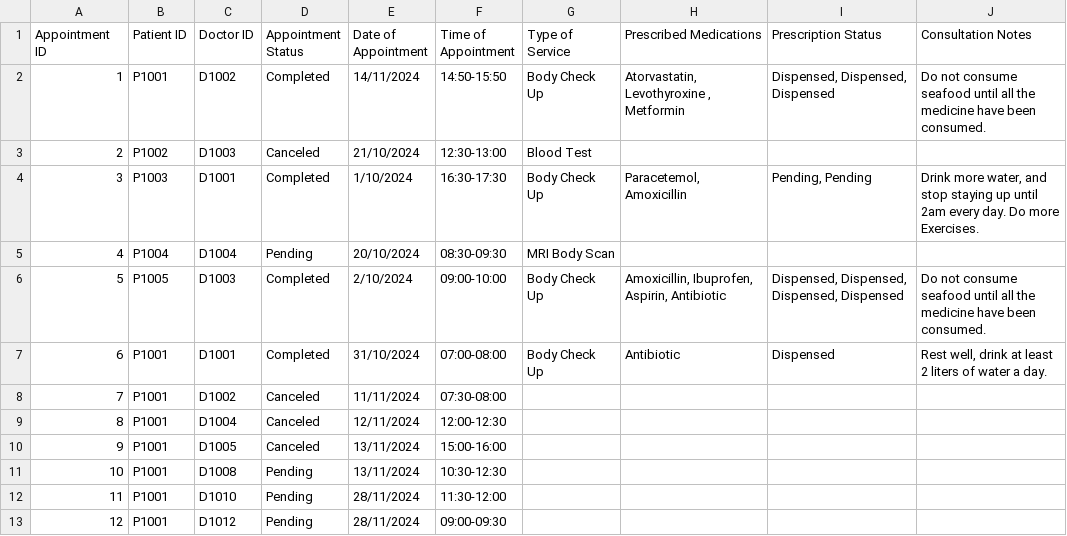
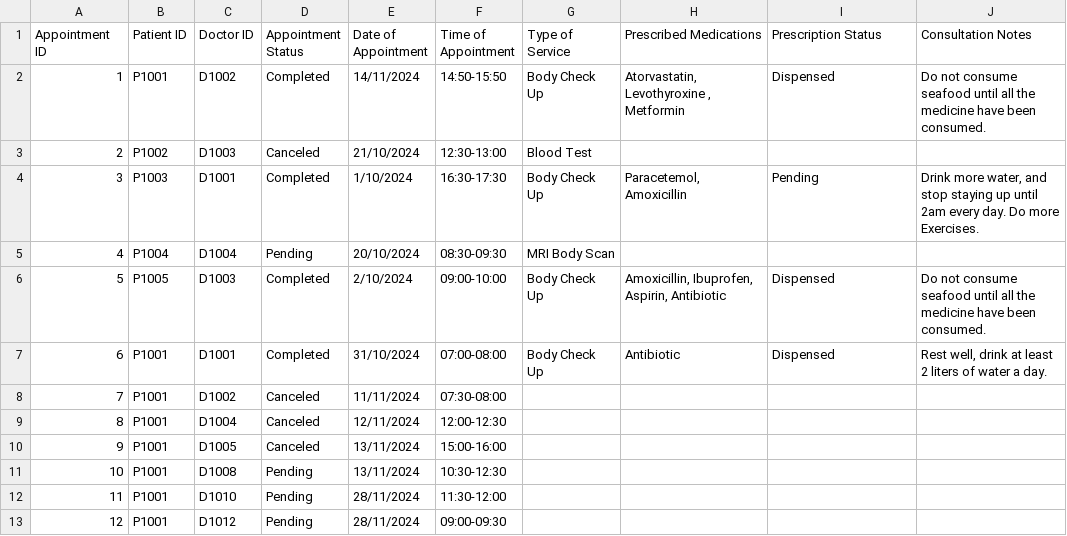
Before and after one commit to CLXYee/SC2002_SCSF_Group1_HMS, a CSV file: SC2002/Appointment_List.csv, drawn as a sheet.

```diff
--- a/SC2002/Appointment_List.csv
+++ b/SC2002/Appointment_List.csv
@@ -1,7 +1,7 @@
 Appointment ID,Patient ID,Doctor ID,Appointment Status,Date of Appointment,Time of Appointment,Type of Service,Prescribed Medications,Prescription Status,Consultation Notes
-1,P1001,D1002,Completed,14/11/2024,14:50-15:50,Body Check Up,"Atorvastatin, Levothyroxine , Metformin","Dispensed, Dispensed, Dispensed",Do not consume seafood until all the medicine have been consumed.
+1,P1001,D1002,Completed,14/11/2024,14:50-15:50,Body Check Up,"Atorvastatin, Levothyroxine , Metformin",Dispensed,Do not consume seafood until all the medicine have been consumed.
 2,P1002,D1003,Canceled,21/10/2024,12:30-13:00,Blood Test,,,
-3,P1003,D1001,Completed,1/10/2024,16:30-17:30,Body Check Up,"Paracetemol, Amoxicillin","Pending, Pending","Drink more water, and stop staying up until 2am every day. Do more Exercises."
+3,P1003,D1001,Completed,1/10/2024,16:30-17:30,Body Check Up,"Paracetemol, Amoxicillin",Pending,"Drink more water, and stop staying up until 2am every day. Do more Exercises."
 4,P1004,D1004,Pending,20/10/2024,08:30-09:30,MRI Body Scan,,,
-5,P1005,D1003,Completed,2/10/2024,09:00-10:00,Body Check Up,"Amoxicillin, Ibuprofen, Aspirin, Antibiotic","Dispensed, Dispensed, Dispensed, Dispensed",Do not consume seafood until all the medicine have been consumed.
+5,P1005,D1003,Completed,2/10/2024,09:00-10:00,Body Check Up,"Amoxicillin, Ibuprofen, Aspirin, Antibiotic",Dispensed,Do not consume seafood until all the medicine have been consumed.
 6,P1001,D1001,Completed,31/10/2024,07:00-08:00,Body Check Up,Antibiotic,Dispensed,"Rest well, drink at least 2 liters of water a day."
```
Also changed, not shown: 13 other files.
